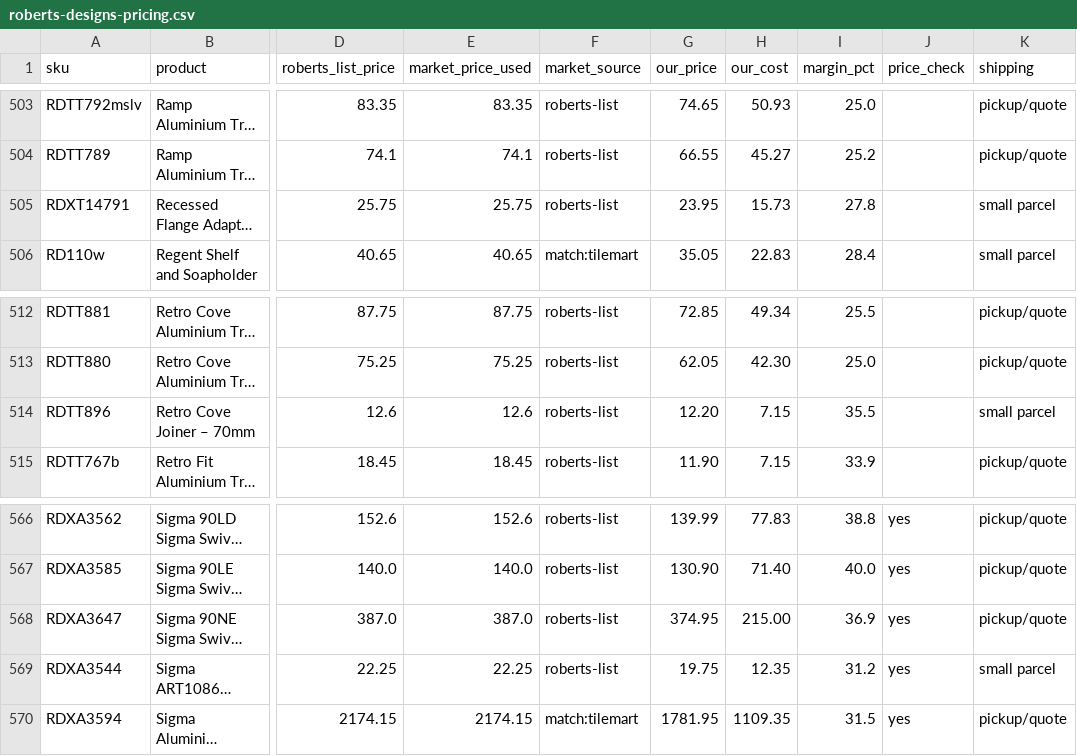
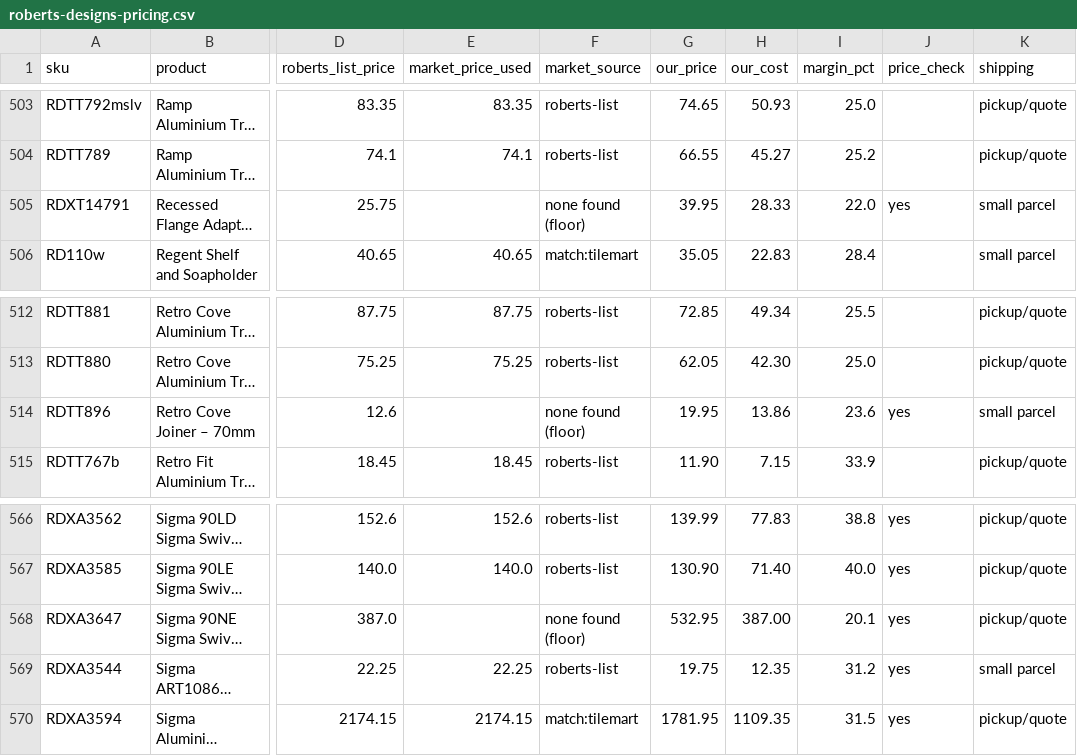
Before and after one commit to 13256-spec/Excellent-Tiling-Services-, a CSV file: store-content/supplier-sync/roberts-designs-pricing.csv, drawn as a sheet; only a part is shown, gaps mark what is left out; long unchanged cells end in …; the diff covers the shown part only; the diff names each change by its address in the sheet, - before the commit and + after, or states it on an @@ line.

```diff
--- a/store-content/supplier-sync/roberts-designs-pricing.csv
+++ b/store-content/supplier-sync/roberts-designs-pricing.csv
-E505 (market_price_used): 25.75
+E505 (market_price_used): (empty)
-F505 (market_source): roberts-list
+F505 (market_source): none found (floor)
-G505 (our_price): 23.95
+G505 (our_price): 39.95
-H505 (our_cost): 15.73
+H505 (our_cost): 28.33
-I505 (margin_pct): 27.8
+I505 (margin_pct): 22.0
-J505 (price_check): (empty)
+J505 (price_check): yes
-E514 (market_price_used): 12.6
+E514 (market_price_used): (empty)
-F514 (market_source): roberts-list
+F514 (market_source): none found (floor)
-G514 (our_price): 12.20
+G514 (our_price): 19.95
-H514 (our_cost): 7.15
+H514 (our_cost): 13.86
-I514 (margin_pct): 35.5
+I514 (margin_pct): 23.6
-J514 (price_check): (empty)
+J514 (price_check): yes
-E568 (market_price_used): 387.0
+E568 (market_price_used): (empty)
-F568 (market_source): roberts-list
+F568 (market_source): none found (floor)
-G568 (our_price): 374.95
+G568 (our_price): 532.95
-H568 (our_cost): 215.00
+H568 (our_cost): 387.00
-I568 (margin_pct): 36.9
+I568 (margin_pct): 20.1
```
Also changed, not shown: 72 edited cells elsewhere in this file, 4 other files.
